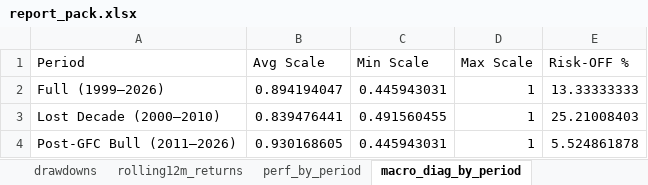
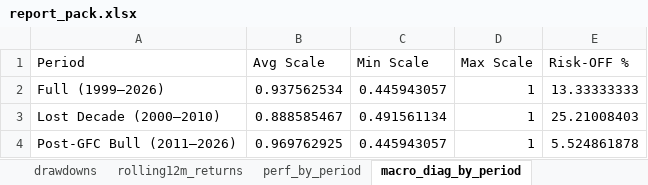
Before and after one commit to CobsMatt/momentum-backtest_sector, an Excel workbook: reports_sector/report_pack.xlsx, sheet macro_diag_by_period, drawn as a sheet; values as stored, in another font and other column widths than the file's, no borders; the diff names each change by its address in the sheet, - before the commit and + after, or states it on an @@ line.

Commit message:
Add files via upload
rebased SPY as well as Base&Macro Strategies

```diff
--- a/reports_sector/report_pack.xlsx (sheet macro_diag_by_period)
+++ b/reports_sector/report_pack.xlsx (sheet macro_diag_by_period)
-B2 (Avg Scale): 0.894194047
+B2 (Avg Scale): 0.937562534
-C2 (Min Scale): 0.445943031
+C2 (Min Scale): 0.445943057
-B3 (Avg Scale): 0.839476441
+B3 (Avg Scale): 0.888585467
-C3 (Min Scale): 0.491560455
+C3 (Min Scale): 0.491561134
-B4 (Avg Scale): 0.930168605
+B4 (Avg Scale): 0.969762925
-C4 (Min Scale): 0.445943031
+C4 (Min Scale): 0.445943057
```
Also changed, not shown: sheet equity_curves, sheet monthly_returns, sheet rolling12m_returns, sheet drawdowns, sheet weights_macro_effective, sheet macro_exposure_flags, 1 more sheet, 31 other files.
